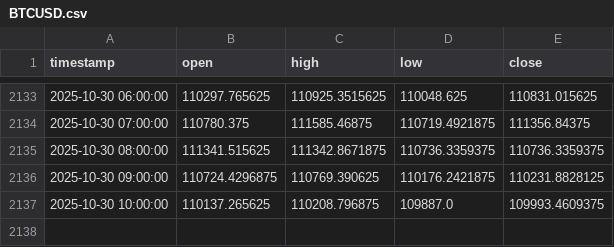
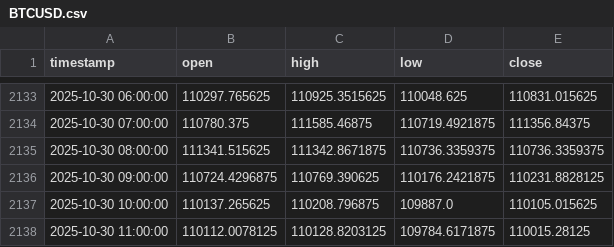
Before and after one commit to fxundergroundllc-stack/fx-h1-feed, a CSV file: data/BTCUSD.csv, drawn as a sheet; only a part is shown, gaps mark what is left out.

```diff
--- a/data/BTCUSD.csv
+++ b/data/BTCUSD.csv
@@ -2136,2 +2136,3 @@ timestamp,open,high,low,close
 2025-10-30 09:00:00,110724.4296875,110769.390625,110176.2421875,110231.8828125
-2025-10-30 10:00:00,110137.265625,110208.796875,109887.0,109993.4609375
+2025-10-30 10:00:00,110137.265625,110208.796875,109887.0,110105.015625
+2025-10-30 11:00:00,110112.0078125,110128.8203125,109784.6171875,110015.28125
```
Also changed, not shown: data/EURUSD.csv, data/GBPUSD.csv, 1 other file.
